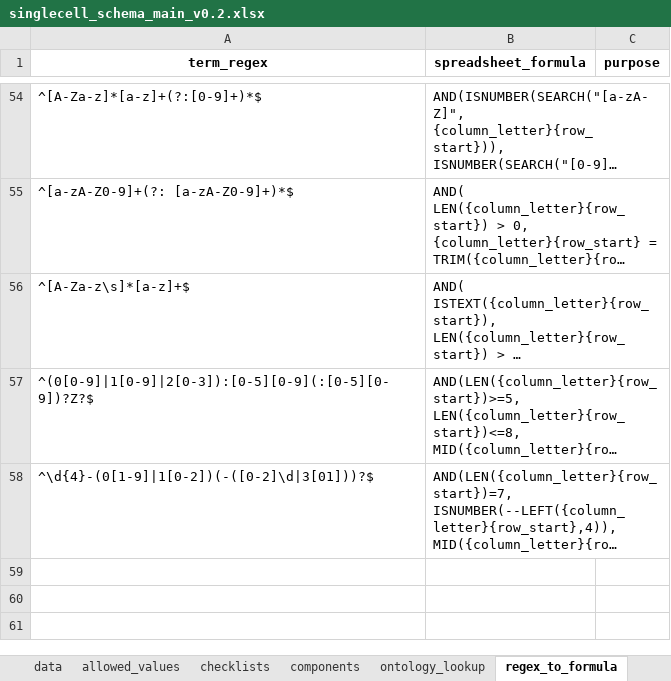
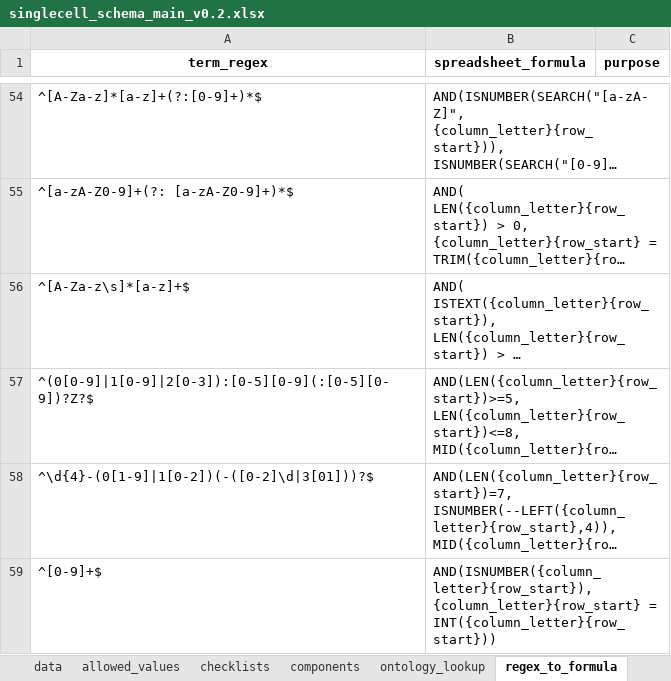
Before and after one commit to TGAC/COPO-schemas, an Excel workbook: single_cell/singlecell_schema_main_v0.2.xlsx, sheet regex_to_formula, drawn as a sheet; only a part is shown, gaps mark what is left out; long unchanged cells end in …; values as stored, in another font and other column widths than the file's, no borders; the diff names each change by its address in the sheet, - before the commit and + after, or states it on an @@ line.

Commit message:
Added "^[0-9]+$" regex to the "regex_to_formula" worksheet and changed "singl"  in cell W27 to "M"

```diff
--- a/single_cell/singlecell_schema_main_v0.2.xlsx (sheet regex_to_formula)
+++ b/single_cell/singlecell_schema_main_v0.2.xlsx (sheet regex_to_formula)
+row 59: ^[0-9]+$ | AND(ISNUMBER({column_letter}{row_start}), {column_letter}{row_start} = INT({column_letter}{row_start}))
```
Also changed, not shown: sheet data, 3 other files.
